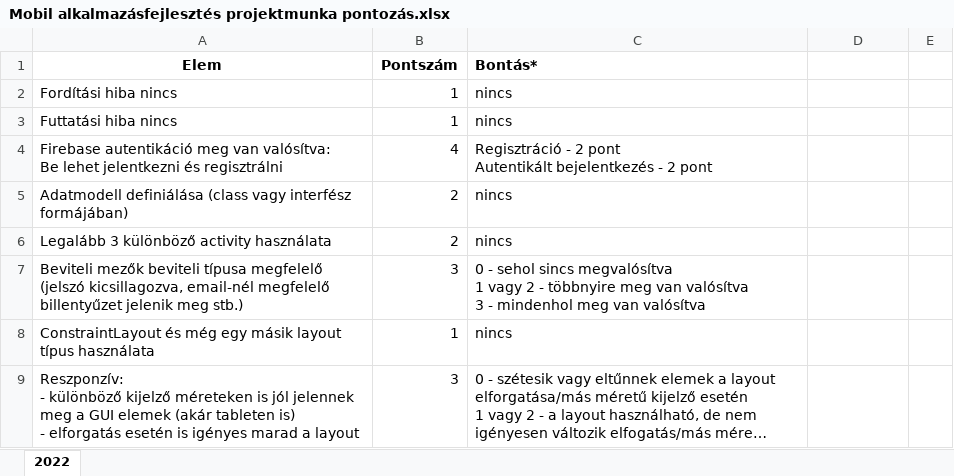
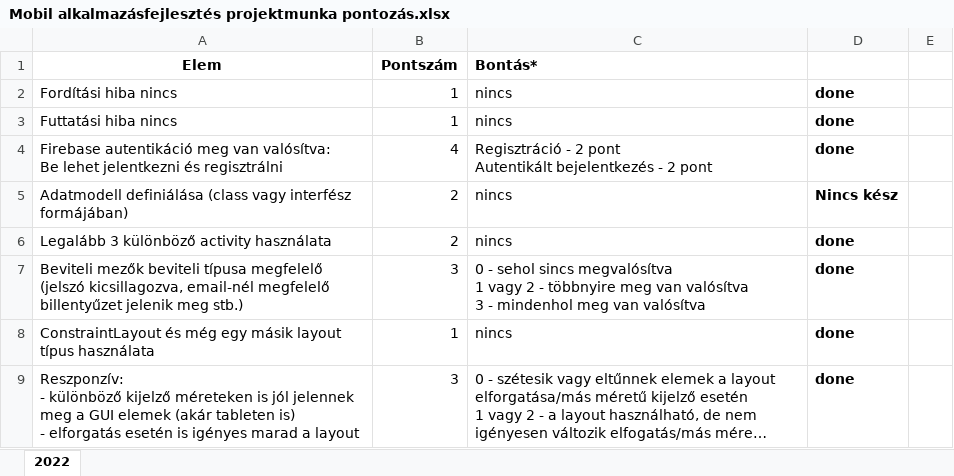
Before and after one commit to Sekiraw/WebSh, an Excel workbook: horgaszbolt/Mobil alkalmazásfejlesztés projektmunka pontozás.xlsx, sheet 2022, drawn as a sheet; only a part is shown; long unchanged cells end in …; values as stored, in another font and other column widths than the file's, no borders; charts and pictures not drawn; the diff covers the shown part only; the diff names each change by its address in the sheet, - before the commit and + after, or states it on an @@ line.

```diff
--- a/horgaszbolt/Mobil alkalmazásfejlesztés projektmunka pontozás.xlsx (sheet 2022)
+++ b/horgaszbolt/Mobil alkalmazásfejlesztés projektmunka pontozás.xlsx (sheet 2022)
-D2:D4: (empty)
+D2:D4: done
-D5: (empty)
+D5: Nincs kész
-D6:D9: (empty)
+D6:D9: done
```
Also changed, not shown: 8 edited cells elsewhere in this sheet, charts or pictures, 2 other files.
